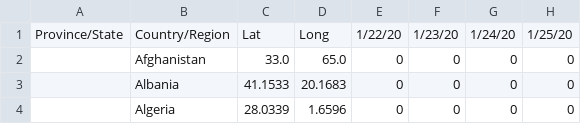
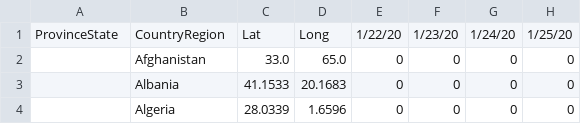
Before and after one commit to digbalajobi/Covid-Project, a CSV file: data/confirmed_global.csv, drawn as a sheet; only a part is shown; the diff names each change by its address in the sheet, - before the commit and + after, or states it on an @@ line.

```diff
--- a/data/confirmed_global.csv
+++ b/data/confirmed_global.csv
-A1: Province/State
+A1: ProvinceState
-B1: Country/Region
+B1: CountryRegion
```
Also changed, not shown: 2 other files.
